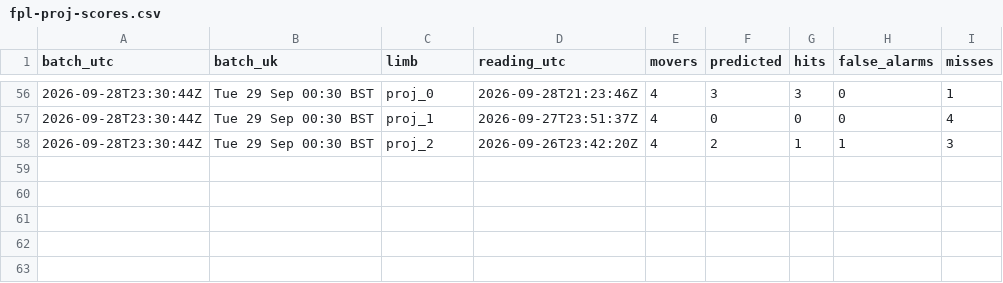
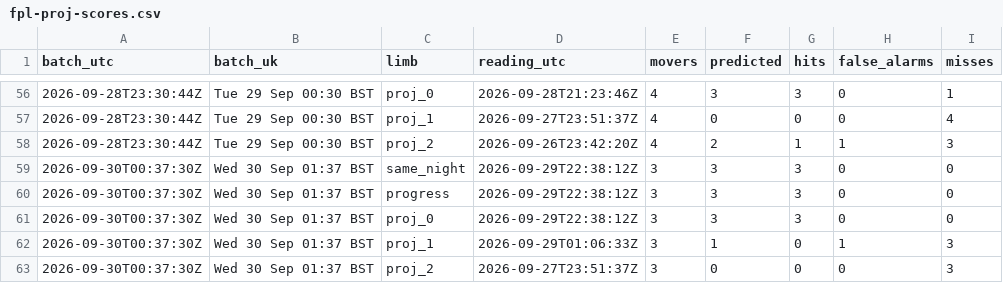
Before and after one commit to Unholy-smoke/fpl-mirror, a CSV file: data/derived/fpl-proj-scores.csv, drawn as a sheet; only a part is shown, gaps mark what is left out; the diff names each change by its address in the sheet, - before the commit and + after, or states it on an @@ line.

```diff
--- a/data/derived/fpl-proj-scores.csv
+++ b/data/derived/fpl-proj-scores.csv
+row 59: 2026-09-30T00:37:30Z | Wed 30 Sep 01:37 BST | same_night | 2026-09-29T22:38:12Z | 3 | 3 | 3 | 0 | 0
+row 60: 2026-09-30T00:37:30Z | Wed 30 Sep 01:37 BST | progress | 2026-09-29T22:38:12Z | 3 | 3 | 3 | 0 | 0
+row 61: 2026-09-30T00:37:30Z | Wed 30 Sep 01:37 BST | proj_0 | 2026-09-29T22:38:12Z | 3 | 3 | 3 | 0 | 0
+row 62: 2026-09-30T00:37:30Z | Wed 30 Sep 01:37 BST | proj_1 | 2026-09-29T01:06:33Z | 3 | 1 | 0 | 1 | 3
+row 63: 2026-09-30T00:37:30Z | Wed 30 Sep 01:37 BST | proj_2 | 2026-09-27T23:51:37Z | 3 | 0 | 0 | 0 | 3
```
Also changed, not shown: data/history/prices.csv, 10 other files.
